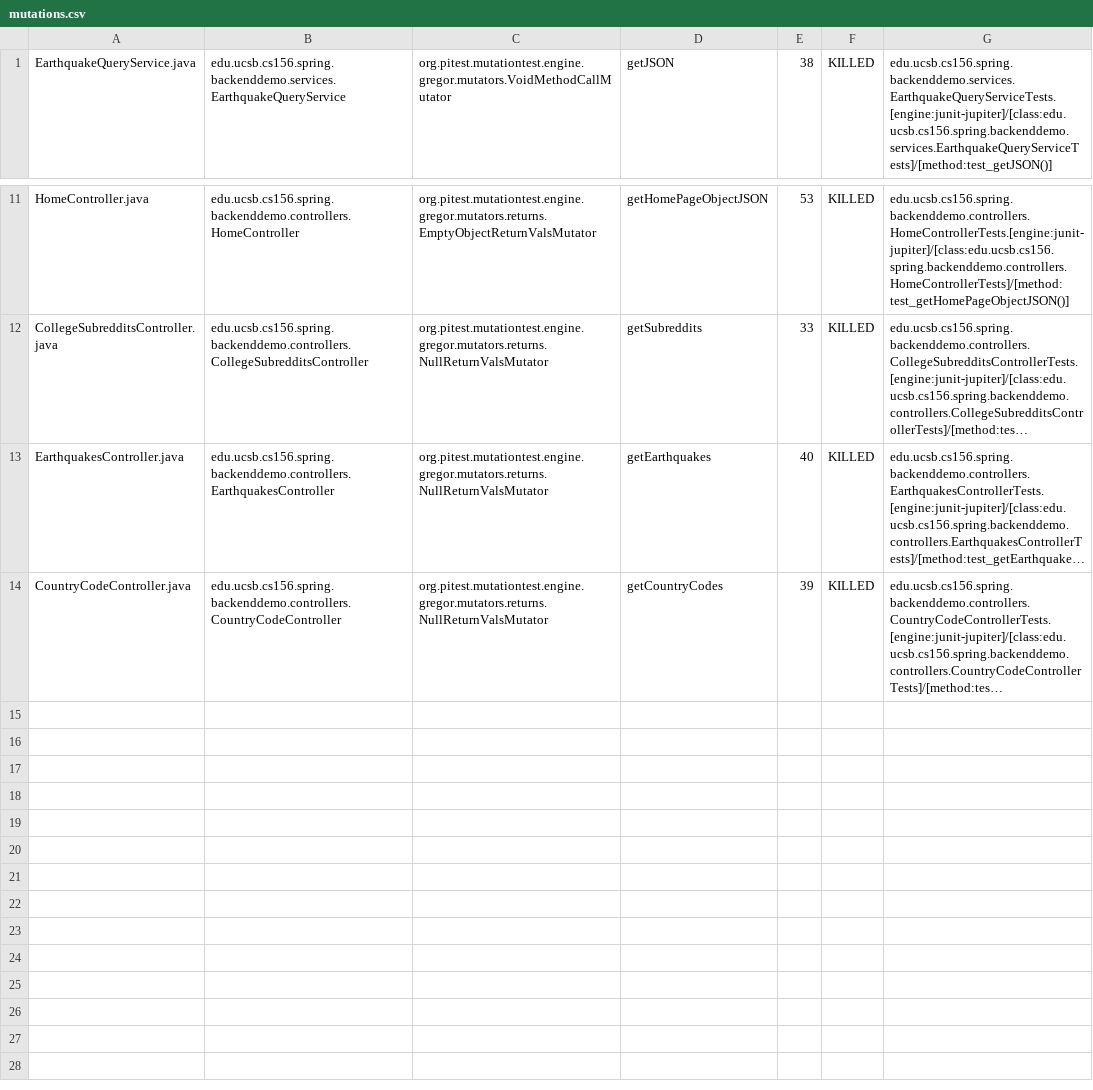
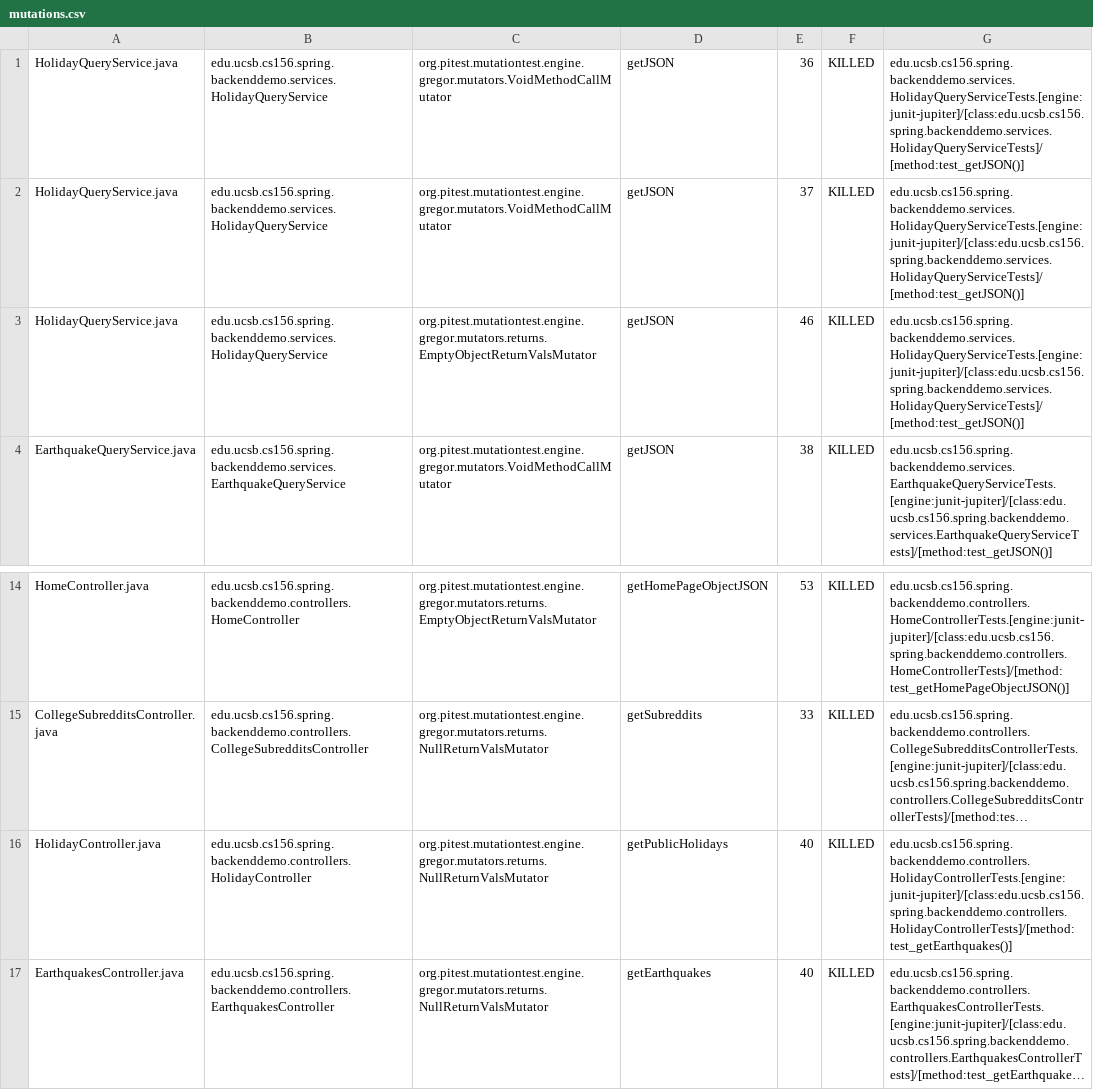
Before and after one commit to ucsb-cs156-w24/team01-w24-7pm-3, a CSV file: pitest/mutations.csv, drawn as a sheet; only a part is shown, gaps mark what is left out; the shorter side is filled out with more unchanged rows; long unchanged cells end in …; the diff names each change by its address in the sheet, - before the commit and + after, or states it on an @@ line.

Commit message:
Deploying to gh-pages from @ ucsb-cs156-w24/team01-w24-7pm-3@5766a6269f68c7c3a6b615ba37f0a461a78c7e02 🚀

```diff
--- a/pitest/mutations.csv
+++ b/pitest/mutations.csv
+row 1: HolidayQueryService.java | edu.ucsb.cs156.spring.backenddemo.services.HolidayQueryService | org.pitest.mutationtest.engine.gregor.mutators.VoidMethodCallMutator | getJSON | 36 | KILLED | edu.ucsb.cs156.spring.backenddemo.services.HolidayQueryServiceTests.[engine:junit-jupiter]/[class:edu.ucsb.cs156.spring.backenddemo.services.HolidayQueryServiceTests]/[method:test_getJSON()]
+row 2: HolidayQueryService.java | edu.ucsb.cs156.spring.backenddemo.services.HolidayQueryService | org.pitest.mutationtest.engine.gregor.mutators.VoidMethodCallMutator | getJSON | 37 | KILLED | edu.ucsb.cs156.spring.backenddemo.services.HolidayQueryServiceTests.[engine:junit-jupiter]/[class:edu.ucsb.cs156.spring.backenddemo.services.HolidayQueryServiceTests]/[method:test_getJSON()]
+row 3: HolidayQueryService.java | edu.ucsb.cs156.spring.backenddemo.services.HolidayQueryService | org.pitest.mutationtest.engine.gregor.mutators.returns.EmptyObjectReturnValsMutator | getJSON | 46 | KILLED | edu.ucsb.cs156.spring.backenddemo.services.HolidayQueryServiceTests.[engine:junit-jupiter]/[class:edu.ucsb.cs156.spring.backenddemo.services.HolidayQueryServiceTests]/[method:test_getJSON()]
+row 16: HolidayController.java | edu.ucsb.cs156.spring.backenddemo.controllers.HolidayController | org.pitest.mutationtest.engine.gregor.mutators.returns.NullReturnValsMutator | getPublicHolidays | 40 | KILLED | edu.ucsb.cs156.spring.backenddemo.controllers.HolidayControllerTests.[engine:junit-jupiter]/[class:edu.ucsb.cs156.spring.backenddemo.controllers.HolidayControllerTests]/[method:test_getEarthquakes()]
```
Also changed, not shown: 13 other files.
